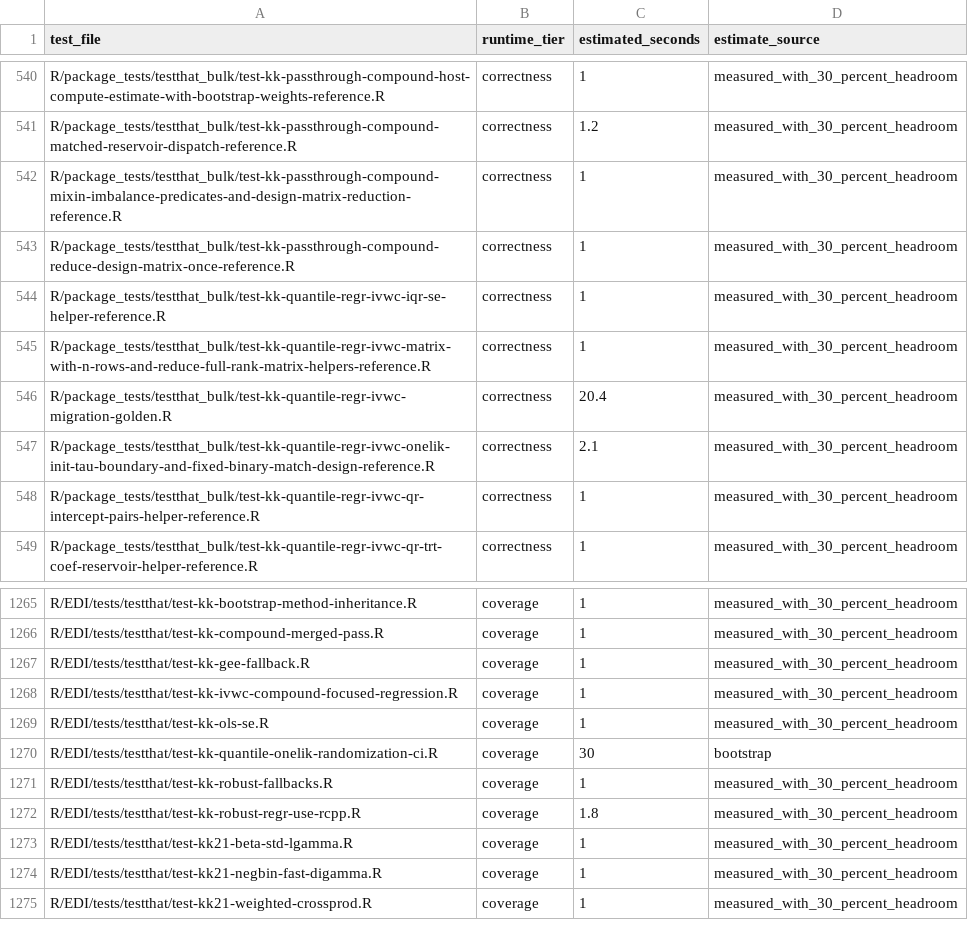
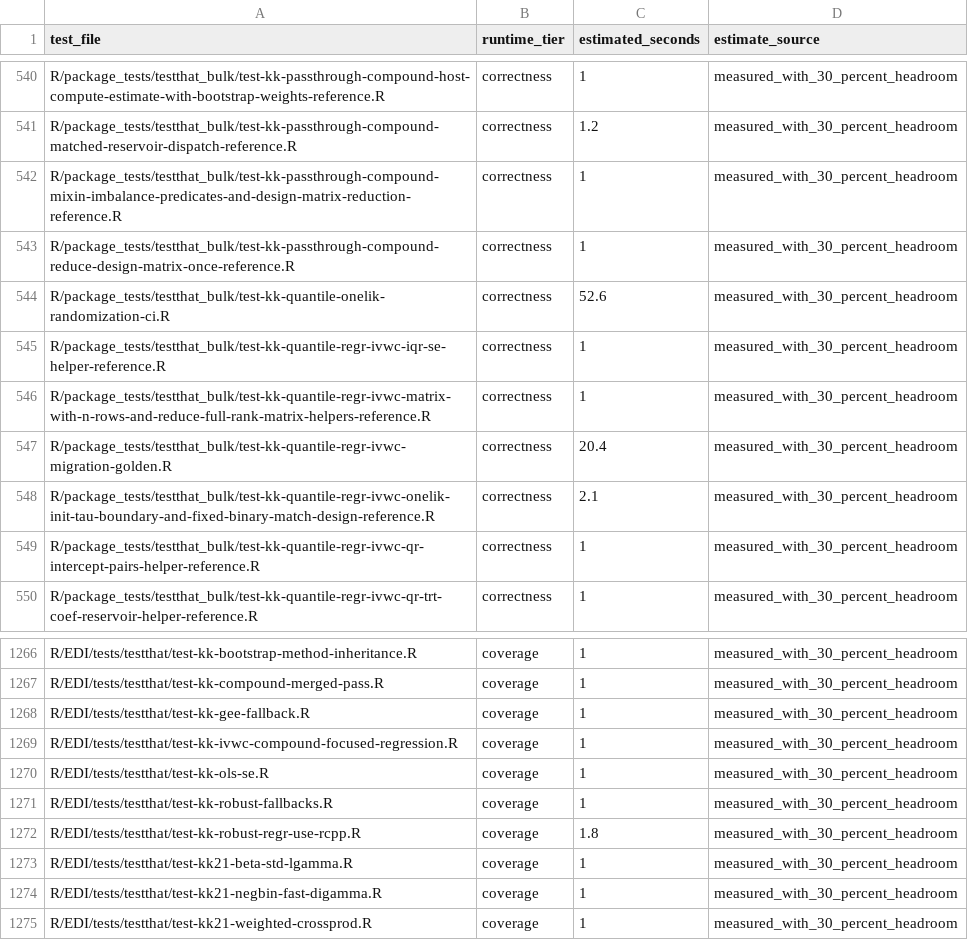
Before and after one commit to kapelner/EDI, a CSV file: R/package_tests/ci/test_runtimes.csv, drawn as a sheet; only a part is shown, gaps mark what is left out.

```diff
--- a/R/package_tests/ci/test_runtimes.csv
+++ b/R/package_tests/ci/test_runtimes.csv
@@ -543,2 +543,3 @@ R/package_tests/testthat_bulk/test-kk-passthrough-compound-mixin-imbalance-predi
 R/package_tests/testthat_bulk/test-kk-passthrough-compound-reduce-design-matrix-once-reference.R,correctness,1,measured_with_30_percent_headroom
+R/package_tests/testthat_bulk/test-kk-quantile-onelik-randomization-ci.R,correctness,52.6,measured_with_30_percent_headroom
 R/package_tests/testthat_bulk/test-kk-quantile-regr-ivwc-iqr-se-helper-reference.R,correctness,1,measured_with_30_percent_headroom
@@ -1269,3 +1270,2 @@ R/EDI/tests/testthat/test-kk-ivwc-compound-focused-regression.R,coverage,1,measu
 R/EDI/tests/testthat/test-kk-ols-se.R,coverage,1,measured_with_30_percent_headroom
-R/EDI/tests/testthat/test-kk-quantile-onelik-randomization-ci.R,coverage,30,bootstrap
 R/EDI/tests/testthat/test-kk-robust-fallbacks.R,coverage,1,measured_with_30_percent_headroom
```
Also changed, not shown: R/package_tests/comprehensive_suite_results.csv, R/package_tests/comprehensive_suite_slowest_cases.csv, 11 other files.
